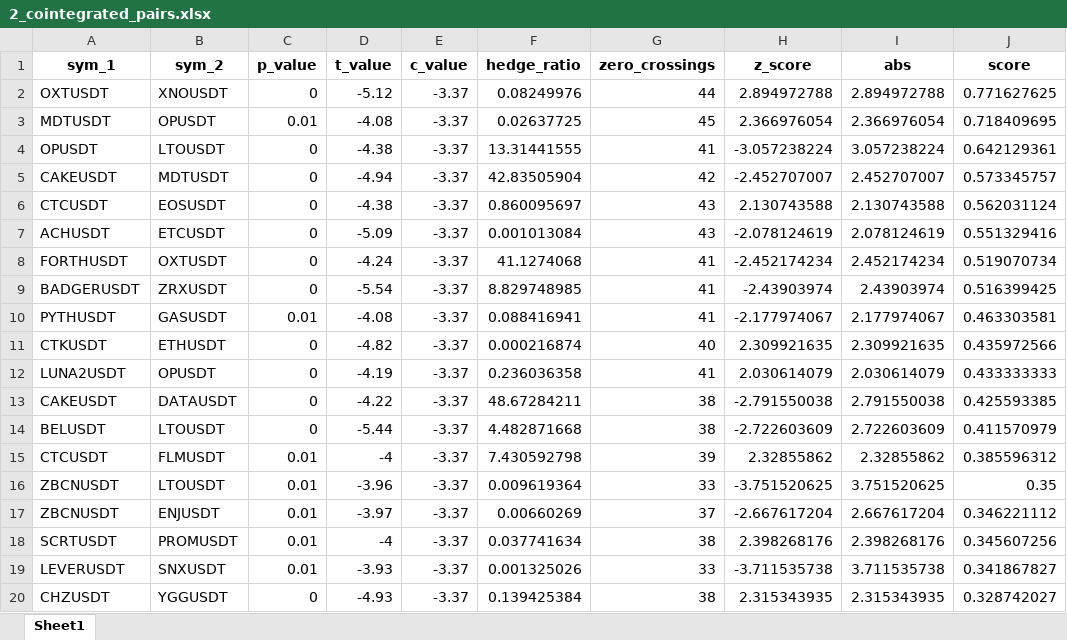
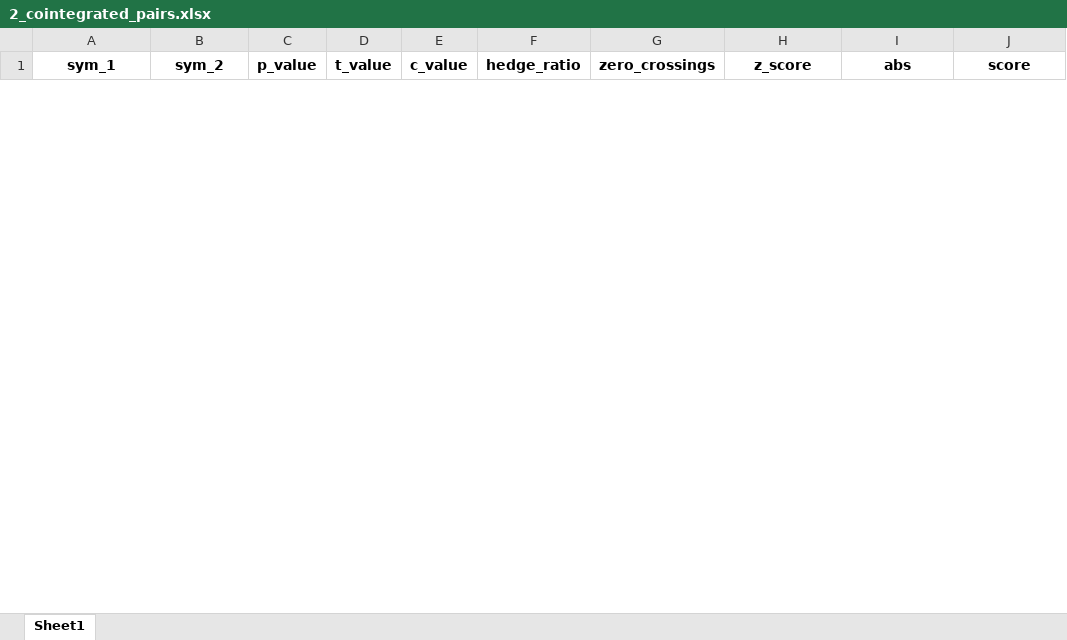
Before and after one commit to Tananashvili/Bybit-Bot, an Excel workbook: 2_cointegrated_pairs.xlsx, sheet Sheet1, drawn as a sheet; only a part is shown; values as stored, in another font and other column widths than the file's, no borders; removed rows and columns are numbered as before the commit, all else as after; the diff covers the shown part only; the diff names each change by its address in the sheet, - before the commit and + after, or states it on an @@ line.

```diff
--- a/2_cointegrated_pairs.xlsx (sheet Sheet1)
+++ b/2_cointegrated_pairs.xlsx (sheet Sheet1)
-row 2: OXTUSDT | XNOUSDT | 0 | -5.12 | -3.37 | 0.08249976 | 44 | 2.894972788 | 2.894972788 | 0.771627625
-row 3: MDTUSDT | OPUSDT | 0.01 | -4.08 | -3.37 | 0.02637725 | 45 | 2.366976054 | 2.366976054 | 0.718409695
-row 4: OPUSDT | LTOUSDT | 0 | -4.38 | -3.37 | 13.31441555 | 41 | -3.057238224 | 3.057238224 | 0.642129361
-row 5: CAKEUSDT | MDTUSDT | 0 | -4.94 | -3.37 | 42.83505904 | 42 | -2.452707007 | 2.452707007 | 0.573345757
-row 6: CTCUSDT | EOSUSDT | 0 | -4.38 | -3.37 | 0.860095697 | 43 | 2.130743588 | 2.130743588 | 0.562031124
-row 7: ACHUSDT | ETCUSDT | 0 | -5.09 | -3.37 | 0.001013084 | 43 | -2.078124619 | 2.078124619 | 0.551329416
-row 8: FORTHUSDT | OXTUSDT | 0 | -4.24 | -3.37 | 41.1274068 | 41 | -2.452174234 | 2.452174234 | 0.519070734
-row 9: BADGERUSDT | ZRXUSDT | 0 | -5.54 | -3.37 | 8.829748985 | 41 | -2.43903974 | 2.43903974 | 0.516399425
-row 10: PYTHUSDT | GASUSDT | 0.01 | -4.08 | -3.37 | 0.088416941 | 41 | -2.177974067 | 2.177974067 | 0.463303581
-row 11: CTKUSDT | ETHUSDT | 0 | -4.82 | -3.37 | 0.000216874 | 40 | 2.309921635 | 2.309921635 | 0.435972566
-row 12: LUNA2USDT | OPUSDT | 0 | -4.19 | -3.37 | 0.236036358 | 41 | 2.030614079 | 2.030614079 | 0.433333333
-row 13: CAKEUSDT | DATAUSDT | 0 | -4.22 | -3.37 | 48.67284211 | 38 | -2.791550038 | 2.791550038 | 0.425593385
-row 14: BELUSDT | LTOUSDT | 0 | -5.44 | -3.37 | 4.482871668 | 38 | -2.722603609 | 2.722603609 | 0.411570979
-row 15: CTCUSDT | FLMUSDT | 0.01 | -4 | -3.37 | 7.430592798 | 39 | 2.32855862 | 2.32855862 | 0.385596312
-row 16: ZBCNUSDT | LTOUSDT | 0.01 | -3.96 | -3.37 | 0.009619364 | 33 | -3.751520625 | 3.751520625 | 0.35
-row 17: ZBCNUSDT | ENJUSDT | 0.01 | -3.97 | -3.37 | 0.00660269 | 37 | -2.667617204 | 2.667617204 | 0.346221112
-row 18: SCRTUSDT | PROMUSDT | 0.01 | -4 | -3.37 | 0.037741634 | 38 | 2.398268176 | 2.398268176 | 0.345607256
-row 19: LEVERUSDT | SNXUSDT | 0.01 | -3.93 | -3.37 | 0.001325026 | 33 | -3.711535738 | 3.711535738 | 0.341867827
-row 20: CHZUSDT | YGGUSDT | 0 | -4.93 | -3.37 | 0.139425384 | 38 | 2.315343935 | 2.315343935 | 0.328742027
```
Also changed, not shown: 2 added rows and 19 removed rows elsewhere in this sheet, 2 other files.
